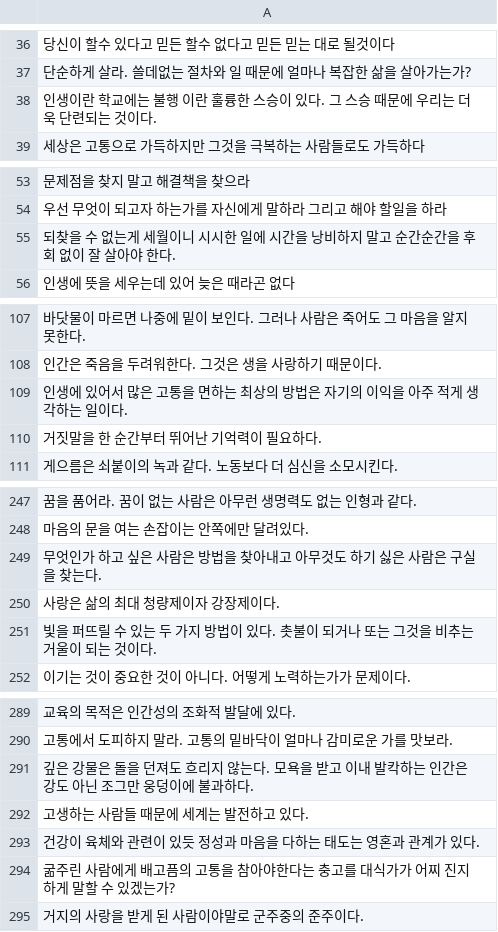
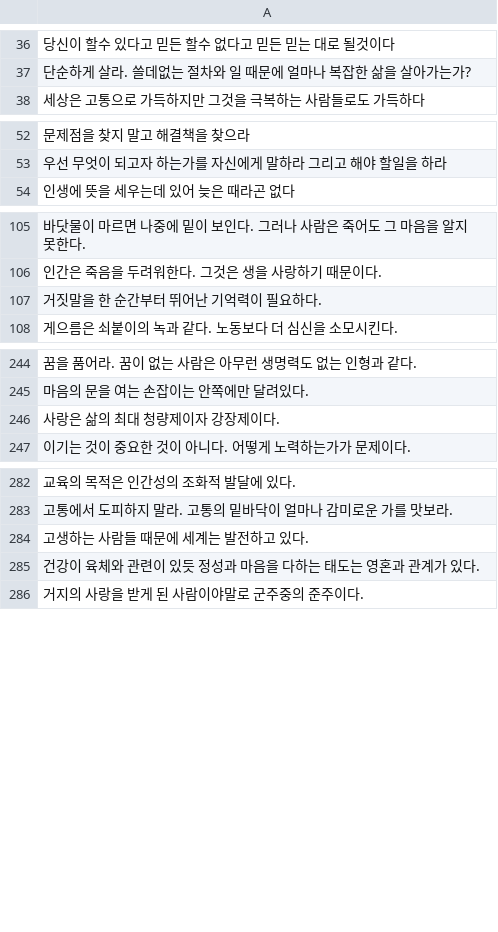
Before and after one commit to boostcampaitech3/final-project-level3-cv-05, a CSV file: generator/data/wise.csv, drawn as a sheet; only a part is shown, gaps mark what is left out; the diff covers the shown part only; the diff names each change by its address in the sheet, - before the commit and + after, or states it on an @@ line.

Commit message:
[Fix] delete long wise

```diff
--- a/generator/data/wise.csv
+++ b/generator/data/wise.csv
-row 38: 인생이란 학교에는 불행 이란 훌륭한 스승이 있다. 그 스승 때문에 우리는 더욱 단련되는 것이다.
-row 55: 되찾을 수 없는게 세월이니 시시한 일에 시간을 낭비하지 말고 순간순간을 후회 없이 잘 살아야 한다.
-row 109: 인생에 있어서 많은 고통을 면하는 최상의 방법은 자기의 이익을 아주 적게 생각하는 일이다.
-row 249: 무엇인가 하고 싶은 사람은 방법을 찾아내고 아무것도 하기 싫은 사람은 구실을 찾는다.
-row 251: 빛을 퍼뜨릴 수 있는 두 가지 방법이 있다. 촛불이 되거나 또는 그것을 비추는 거울이 되는 것이다.
-row 291: 깊은 강물은 돌을 던져도 흐리지 않는다. 모욕을 받고 이내 발칵하는 인간은 강도 아닌 조그만 웅덩이에 불과하다.
-row 294: 굶주린 사람에게 배고픔의 고통을 참아야한다는 충고를 대식가가 어찌 진지하게 말할 수 있겠는가?
```
Also changed, not shown: 3 removed rows elsewhere in this file.
